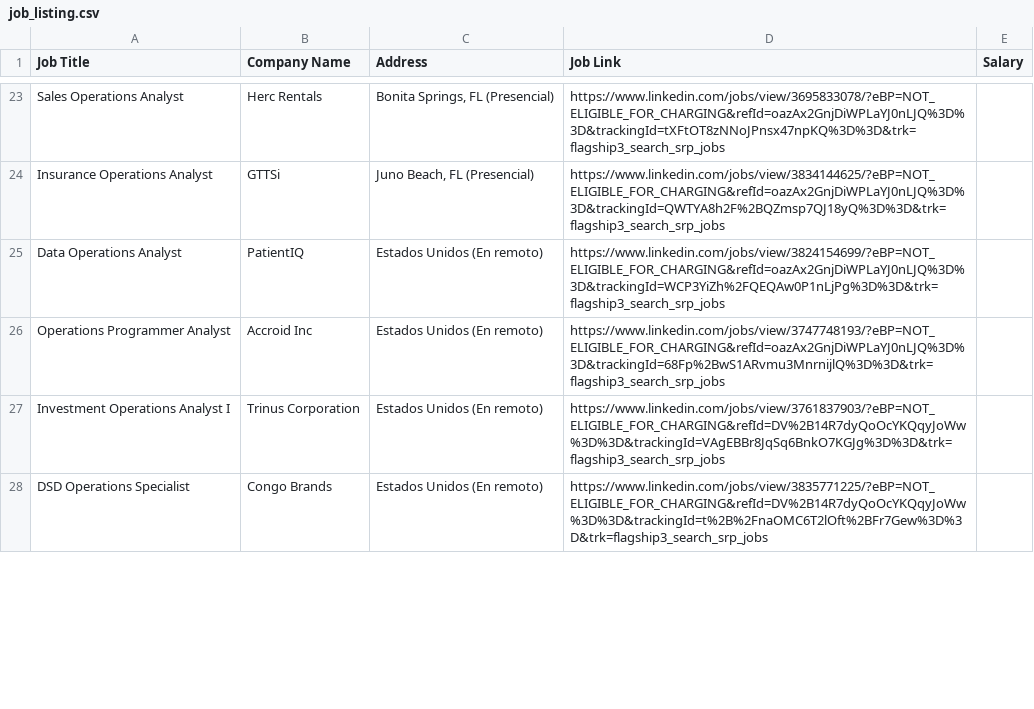
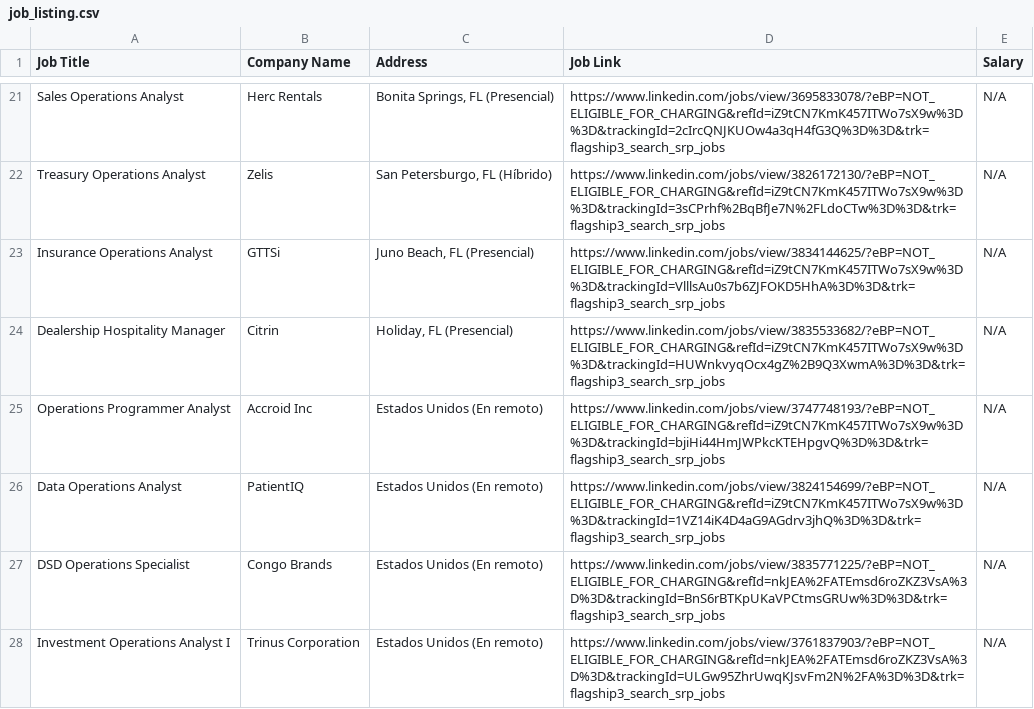
Before and after one commit to 0Ellias0/LK-Job-board-scrapy, a CSV file: job_listing.csv, drawn as a sheet; only a part is shown, gaps mark what is left out; removed rows and columns are numbered as before the commit, all else as after; the diff covers the shown part only; the diff names each change by its address in the sheet, - before the commit and + after, or states it on an @@ line.

```diff
--- a/job_listing.csv
+++ b/job_listing.csv
-D21 (Job Link): https://www.linkedin.com/jobs/view/3695833078/?eBP=NOT_ELIGIBLE_FOR_CHARGING&refId=oazAx2GnjDiWPLaYJ0nLJQ%3D%3D&trackingId=tXFtOT8zNNoJPnsx47npKQ%3D%3D&trk=flagship3_search_srp_jobs
+D21 (Job Link): https://www.linkedin.com/jobs/view/3695833078/?eBP=NOT_ELIGIBLE_FOR_CHARGING&refId=iZ9tCN7KmK457ITWo7sX9w%3D%3D&trackingId=2cIrcQNJKUOw4a3qH4fG3Q%3D%3D&trk=flagship3_search_srp_jobs
-E21 (Salary): (empty)
+E21 (Salary): N/A
+row 22: Treasury Operations Analyst | Zelis | San Petersburgo, FL (Híbrido) | https://www.linkedin.com/jobs/view/3826172130/?eBP=NOT_ELIGIBLE_FOR_CHARGING&refId=iZ9tCN7KmK457ITWo7sX9w%3D%3D&trackingId=3sCPrhf%2BqBfJe7N%2FLdoCTw%3D%3D&trk=flagship3_search_srp_jobs | N/A
-D23 (Job Link): https://www.linkedin.com/jobs/view/3834144625/?eBP=NOT_ELIGIBLE_FOR_CHARGING&refId=oazAx2GnjDiWPLaYJ0nLJQ%3D%3D&trackingId=QWTYA8h2F%2BQZmsp7QJ18yQ%3D%3D&trk=flagship3_search_srp_jobs
+D23 (Job Link): https://www.linkedin.com/jobs/view/3834144625/?eBP=NOT_ELIGIBLE_FOR_CHARGING&refId=iZ9tCN7KmK457ITWo7sX9w%3D%3D&trackingId=VlllsAu0s7b6ZJFOKD5HhA%3D%3D&trk=flagship3_search_srp_jobs
-E23 (Salary): (empty)
+E23 (Salary): N/A
-row 25: Data Operations Analyst | PatientIQ | Estados Unidos (En remoto) | https://www.linkedin.com/jobs/view/3824154699/?eBP=NOT_ELIGIBLE_FOR_CHARGING&refId=oazAx2GnjDiWPLaYJ0nLJQ%3D%3D&trackingId=WCP3YiZh%2FQEQAw0P1nLjPg%3D%3D&trk=flagship3_search_srp_jobs
+row 24: Dealership Hospitality Manager | Citrin | Holiday, FL (Presencial) | https://www.linkedin.com/jobs/view/3835533682/?eBP=NOT_ELIGIBLE_FOR_CHARGING&refId=iZ9tCN7KmK457ITWo7sX9w%3D%3D&trackingId=HUWnkvyqOcx4gZ%2B9Q3XwmA%3D%3D&trk=flagship3_search_srp_jobs | N/A
-D25 (Job Link): https://www.linkedin.com/jobs/view/3747748193/?eBP=NOT_ELIGIBLE_FOR_CHARGING&refId=oazAx2GnjDiWPLaYJ0nLJQ%3D%3D&trackingId=68Fp%2BwS1ARvmu3MnrnijlQ%3D%3D&trk=flagship3_search_srp_jobs
+D25 (Job Link): https://www.linkedin.com/jobs/view/3747748193/?eBP=NOT_ELIGIBLE_FOR_CHARGING&refId=iZ9tCN7KmK457ITWo7sX9w%3D%3D&trackingId=bjiHi44HmJWPkcKTEHpgvQ%3D%3D&trk=flagship3_search_srp_jobs
-E25 (Salary): (empty)
+E25 (Salary): N/A
-row 27: Investment Operations Analyst I | Trinus Corporation | Estados Unidos (En remoto) | https://www.linkedin.com/jobs/view/3761837903/?eBP=NOT_ELIGIBLE_FOR_CHARGING&refId=DV%2B14R7dyQoOcYKQqyJoWw%3D%3D&trackingId=VAgEBBr8JqSq6BnkO7KGJg%3D%3D&trk=flagship3_search_srp_jobs
+row 26: Data Operations Analyst | PatientIQ | Estados Unidos (En remoto) | https://www.linkedin.com/jobs/view/3824154699/?eBP=NOT_ELIGIBLE_FOR_CHARGING&refId=iZ9tCN7KmK457ITWo7sX9w%3D%3D&trackingId=1VZ14iK4D4aG9AGdrv3jhQ%3D%3D&trk=flagship3_search_srp_jobs | N/A
-D27 (Job Link): https://www.linkedin.com/jobs/view/3835771225/?eBP=NOT_ELIGIBLE_FOR_CHARGING&refId=DV%2B14R7dyQoOcYKQqyJoWw%3D%3D&trackingId=t%2B%2FnaOMC6T2lOft%2BFr7Gew%3D%3D&trk=flagship3_search_srp_jobs
+D27 (Job Link): https://www.linkedin.com/jobs/view/3835771225/?eBP=NOT_ELIGIBLE_FOR_CHARGING&refId=nkJEA%2FATEmsd6roZKZ3VsA%3D%3D&trackingId=BnS6rBTKpUKaVPCtmsGRUw%3D%3D&trk=flagship3_search_srp_jobs
-E27 (Salary): (empty)
+E27 (Salary): N/A
+row 28: Investment Operations Analyst I | Trinus Corporation | Estados Unidos (En remoto) | https://www.linkedin.com/jobs/view/3761837903/?eBP=NOT_ELIGIBLE_FOR_CHARGING&refId=nkJEA%2FATEmsd6roZKZ3VsA%3D%3D&trackingId=ULGw95ZhrUwqKJsvFm2N%2FA%3D%3D&trk=flagship3_search_srp_jobs | N/A
```
Also changed, not shown: 7 added rows, 9 removed rows and 40 edited cells elsewhere in this file, 1 other file.
